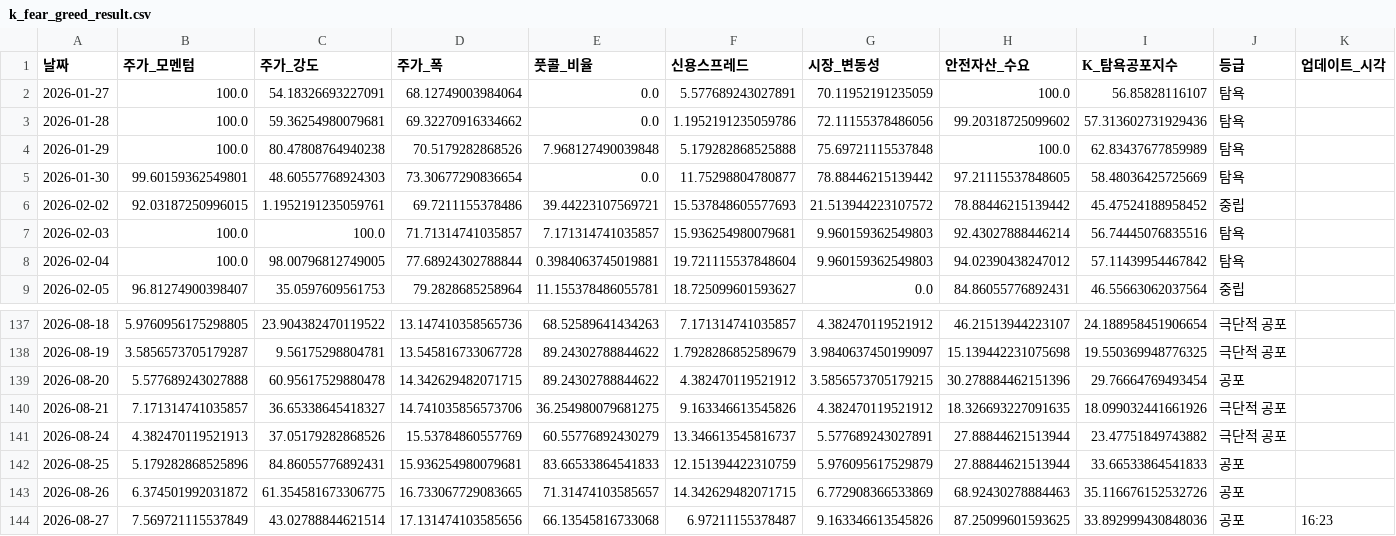
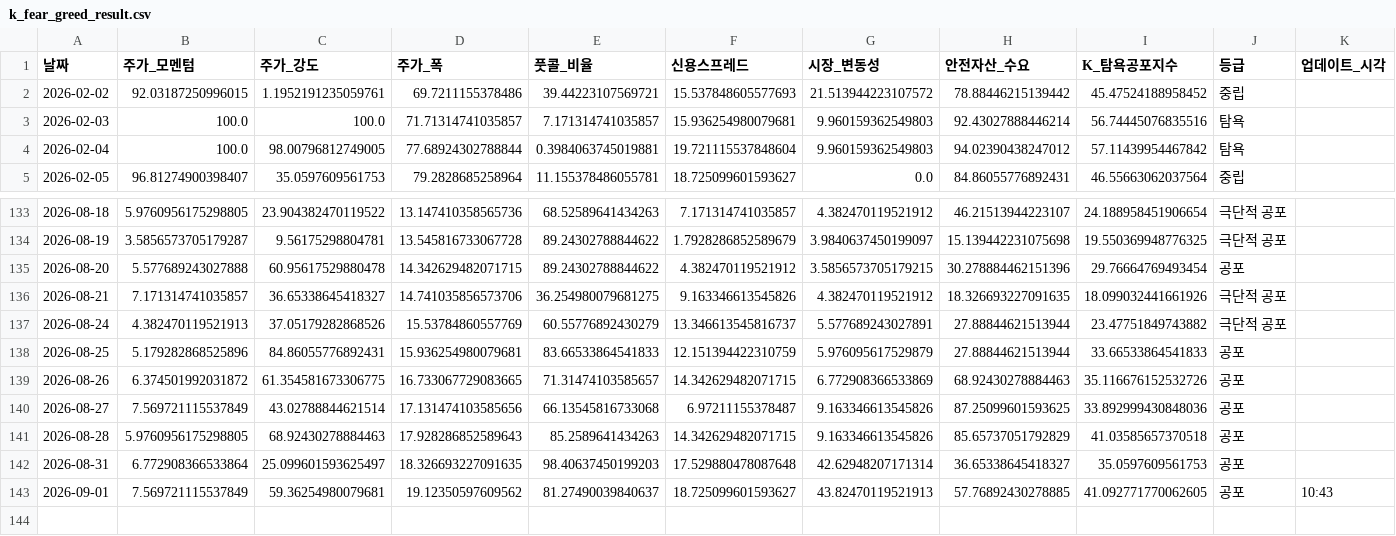
Before and after one commit to hhhpophhh-dot/k-fear-greed-index, a CSV file: k_fear_greed_result.csv, drawn as a sheet; only a part is shown, gaps mark what is left out; removed rows and columns are numbered as before the commit, all else as after; rows hold the shown columns only; the diff names each change by its address in the sheet, - before the commit and + after, or states it on an @@ line.

```diff
--- a/k_fear_greed_result.csv
+++ b/k_fear_greed_result.csv
-row 2: 2026-01-27 | 100.0 | 54.18326693227091 | 68.12749003984064 | 0.0 | 5.577689243027891 | 70.11952191235059 | 100.0 | 56.85828116107 | 탐욕
-row 3: 2026-01-28 | 100.0 | 59.36254980079681 | 69.32270916334662 | 0.0 | 1.1952191235059786 | 72.11155378486056 | 99.20318725099602 | 57.313602731929436 | 탐욕
-row 4: 2026-01-29 | 100.0 | 80.47808764940238 | 70.5179282868526 | 7.968127490039848 | 5.179282868525888 | 75.69721115537848 | 100.0 | 62.83437677859989 | 탐욕
-row 5: 2026-01-30 | 99.60159362549801 | 48.60557768924303 | 73.30677290836654 | 0.0 | 11.75298804780877 | 78.88446215139442 | 97.21115537848605 | 58.48036425725669 | 탐욕
-K140 (업데이트_시각): 16:23
+K140 (업데이트_시각): (empty)
+row 141: 2026-08-28 | 5.9760956175298805 | 68.92430278884463 | 17.928286852589643 | 85.2589641434263 | 14.342629482071715 | 9.163346613545826 | 85.65737051792829 | 41.03585657370518 | 공포
+row 142: 2026-08-31 | 6.772908366533864 | 25.099601593625497 | 18.326693227091635 | 98.40637450199203 | 17.529880478087648 | 42.62948207171314 | 36.65338645418327 | 35.0597609561753 | 공포
+row 143: 2026-09-01 | 7.569721115537849 | 59.36254980079681 | 19.12350597609562 | 81.27490039840637 | 18.725099601593627 | 43.82470119521913 | 57.76892430278885 | 41.092771770062605 | 공포 | 10:43
```
Also changed, not shown: k_fear_greed_result_k100.csv.
